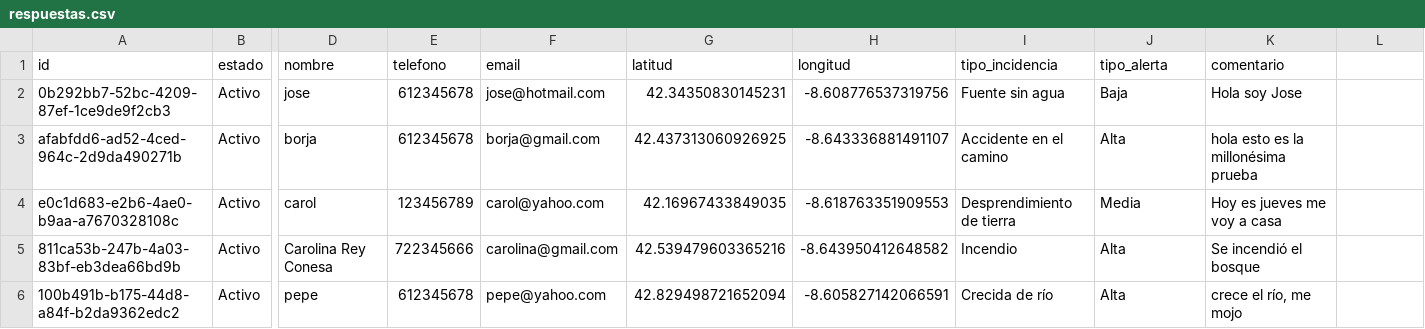
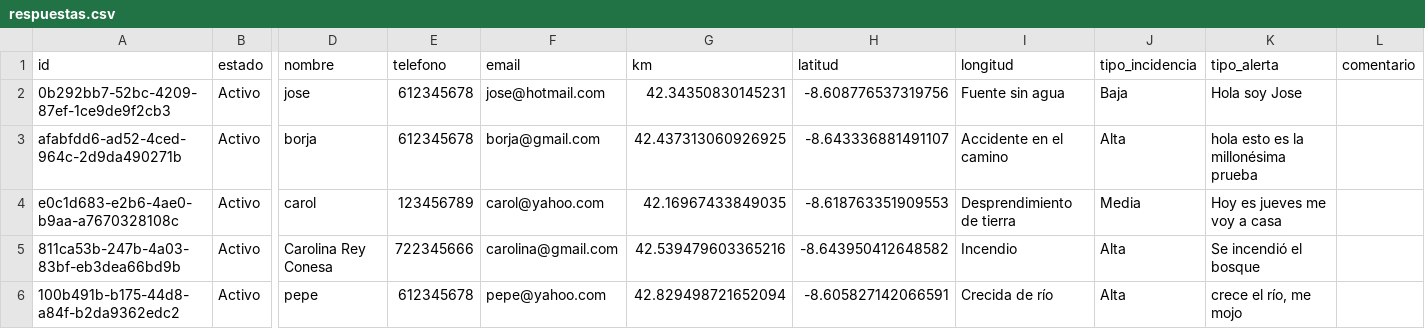
Before and after one commit to manoelmellid/smetria, a CSV file: respuestas.csv, drawn as a sheet; only a part is shown, gaps mark what is left out; the diff names each change by its address in the sheet, - before the commit and + after, or states it on an @@ line.

Commit message:
Update respuestas.csv

```diff
--- a/respuestas.csv
+++ b/respuestas.csv
-G1: latitud
+G1: km
-H1: longitud
+H1: latitud
-I1: tipo_incidencia
+I1: longitud
-J1: tipo_alerta
+J1: tipo_incidencia
-K1: comentario
+K1: tipo_alerta
-L1: (empty)
+L1: comentario
```
